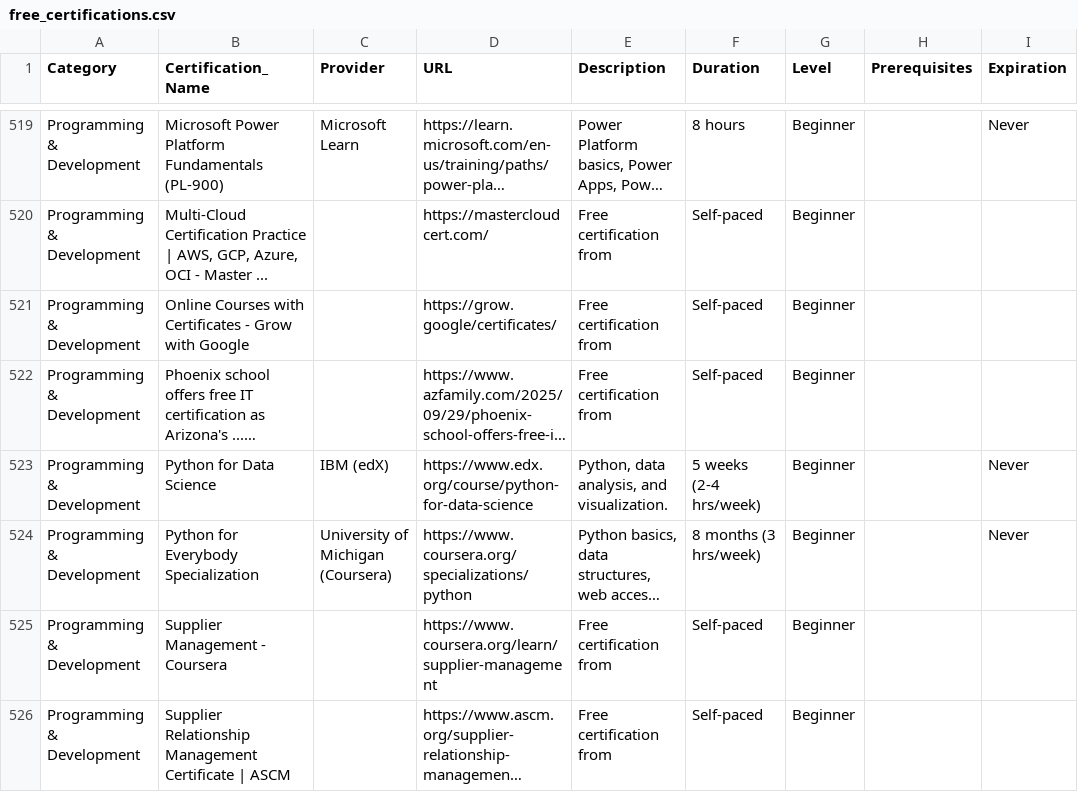
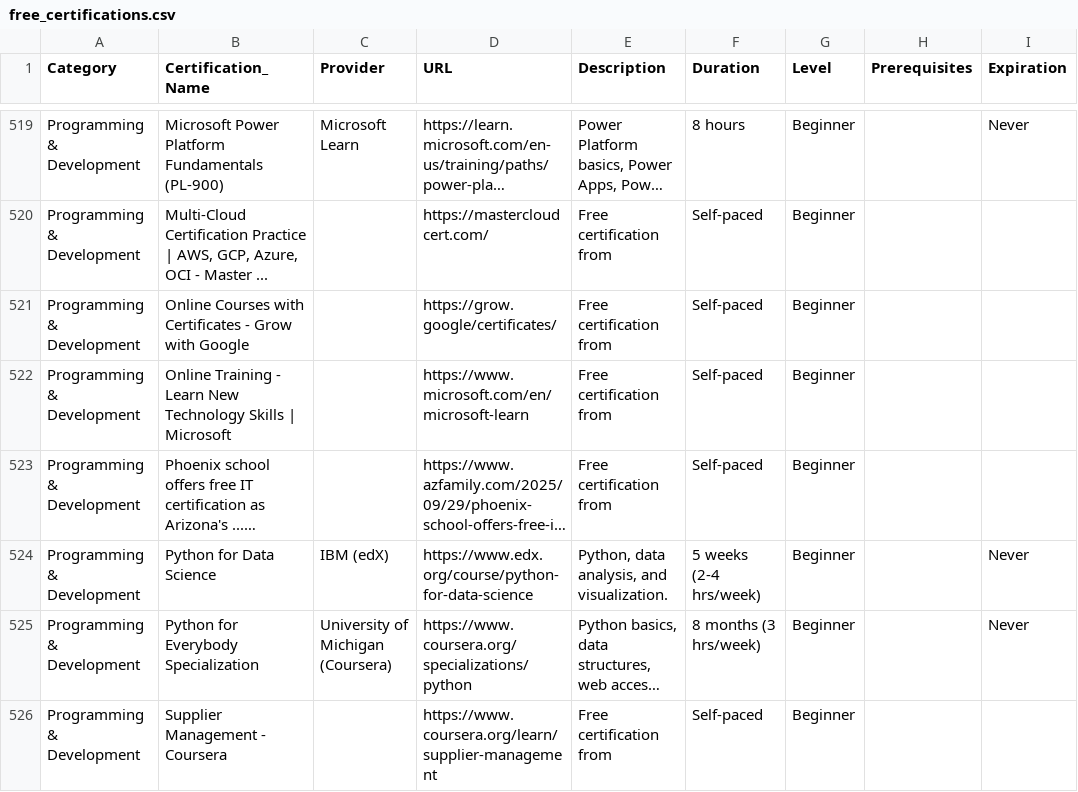
Before and after one commit to saint1415/free_certs, a CSV file: free_certifications.csv, drawn as a sheet; only a part is shown, gaps mark what is left out; the shorter side is filled out with more unchanged rows; long unchanged cells end in …; the diff names each change by its address in the sheet, - before the commit and + after, or states it on an @@ line.

```diff
--- a/free_certifications.csv
+++ b/free_certifications.csv
+row 522: Programming & Development | Online Training - Learn New Technology Skills | Microsoft |  | https://www.microsoft.com/en/microsoft-learn | Free certification from | Self-paced | Beginner
```
Also changed, not shown: 2 other files.
